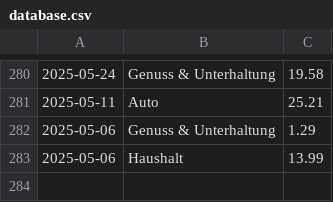
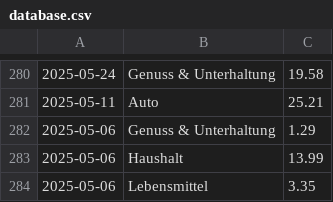
Before and after one commit to home-info/Haushaltsbuch, a CSV file: src/database.csv, drawn as a sheet; only a part is shown, gaps mark what is left out; the diff names each change by its address in the sheet, - before the commit and + after, or states it on an @@ line.

Commit message:
Overwrite with new file

```diff
--- a/src/database.csv
+++ b/src/database.csv
+row 284: 2025-05-06 | Lebensmittel | 3.35
```
